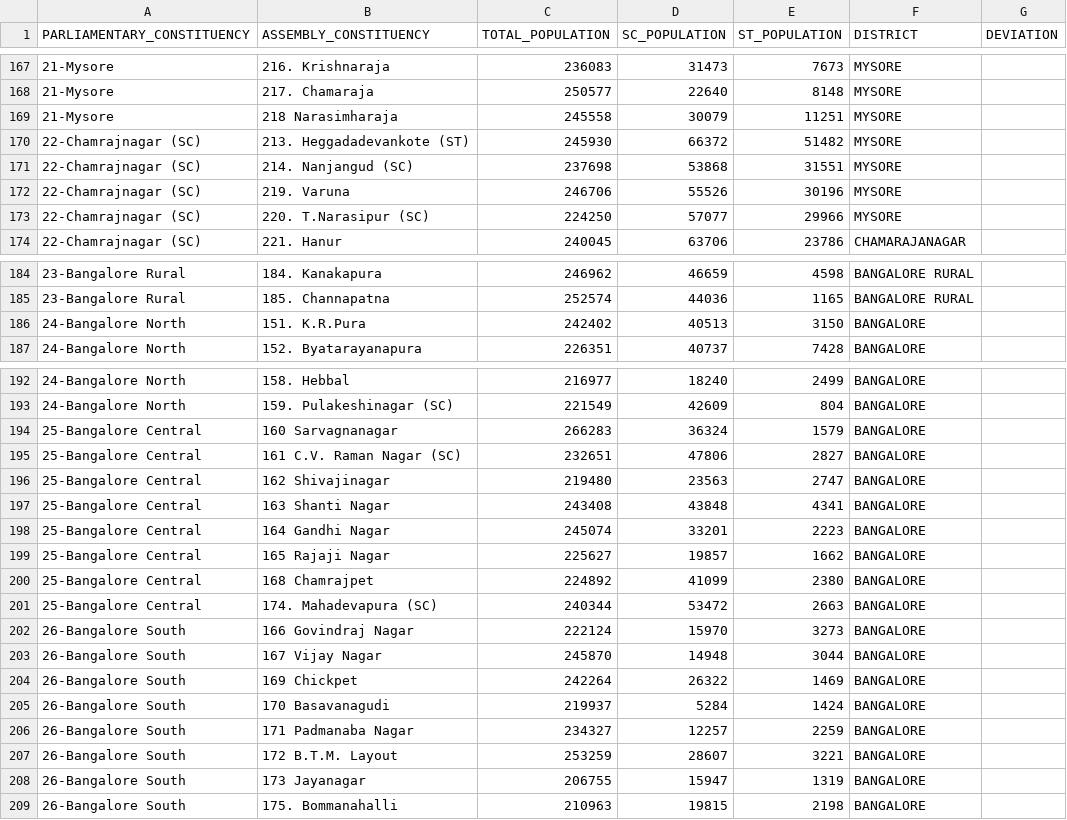
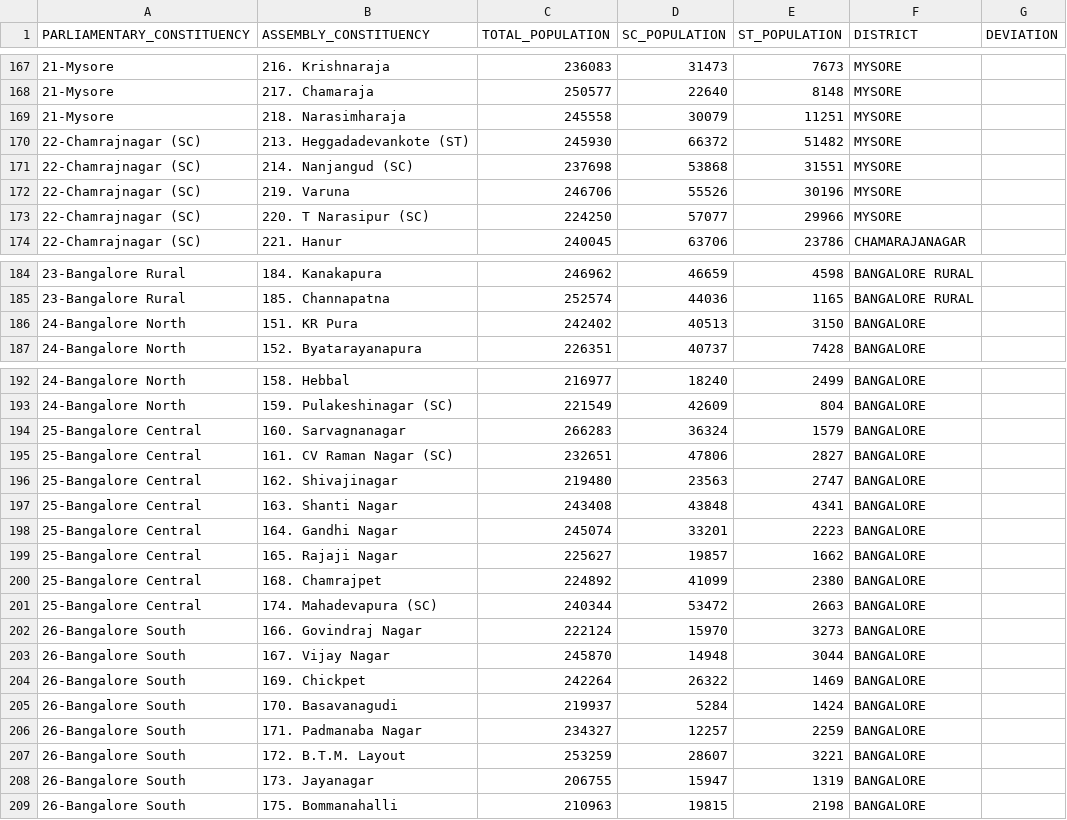
Before and after one commit to thebayesianconspiracy/ministry-of-magic, a CSV file: karnataka-constituencies.csv, drawn as a sheet; only a part is shown, gaps mark what is left out; the diff names each change by its address in the sheet, - before the commit and + after, or states it on an @@ line.

Commit message:
constituencies with population collection added

```diff
--- a/karnataka-constituencies.csv
+++ b/karnataka-constituencies.csv
-B169 (ASSEMBLY_CONSTITUENCY): 218 Narasimharaja
+B169 (ASSEMBLY_CONSTITUENCY): 218. Narasimharaja
-B173 (ASSEMBLY_CONSTITUENCY): 220. T.Narasipur (SC)
+B173 (ASSEMBLY_CONSTITUENCY): 220. T Narasipur (SC)
-B186 (ASSEMBLY_CONSTITUENCY): 151. K.R.Pura
+B186 (ASSEMBLY_CONSTITUENCY): 151. KR Pura
-B194 (ASSEMBLY_CONSTITUENCY): 160 Sarvagnanagar
+B194 (ASSEMBLY_CONSTITUENCY): 160. Sarvagnanagar
-B195 (ASSEMBLY_CONSTITUENCY): 161 C.V. Raman Nagar (SC)
+B195 (ASSEMBLY_CONSTITUENCY): 161. CV Raman Nagar (SC)
-B196 (ASSEMBLY_CONSTITUENCY): 162 Shivajinagar
+B196 (ASSEMBLY_CONSTITUENCY): 162. Shivajinagar
-B197 (ASSEMBLY_CONSTITUENCY): 163 Shanti Nagar
+B197 (ASSEMBLY_CONSTITUENCY): 163. Shanti Nagar
-B198 (ASSEMBLY_CONSTITUENCY): 164 Gandhi Nagar
+B198 (ASSEMBLY_CONSTITUENCY): 164. Gandhi Nagar
-B199 (ASSEMBLY_CONSTITUENCY): 165 Rajaji Nagar
+B199 (ASSEMBLY_CONSTITUENCY): 165. Rajaji Nagar
-B200 (ASSEMBLY_CONSTITUENCY): 168 Chamrajpet
+B200 (ASSEMBLY_CONSTITUENCY): 168. Chamrajpet
-B202 (ASSEMBLY_CONSTITUENCY): 166 Govindraj Nagar
+B202 (ASSEMBLY_CONSTITUENCY): 166. Govindraj Nagar
-B203 (ASSEMBLY_CONSTITUENCY): 167 Vijay Nagar
+B203 (ASSEMBLY_CONSTITUENCY): 167. Vijay Nagar
-B204 (ASSEMBLY_CONSTITUENCY): 169 Chickpet
+B204 (ASSEMBLY_CONSTITUENCY): 169. Chickpet
-B205 (ASSEMBLY_CONSTITUENCY): 170 Basavanagudi
+B205 (ASSEMBLY_CONSTITUENCY): 170. Basavanagudi
-B206 (ASSEMBLY_CONSTITUENCY): 171 Padmanaba Nagar
+B206 (ASSEMBLY_CONSTITUENCY): 171. Padmanaba Nagar
-B207 (ASSEMBLY_CONSTITUENCY): 172 B.T.M. Layout
+B207 (ASSEMBLY_CONSTITUENCY): 172. B.T.M. Layout
-B208 (ASSEMBLY_CONSTITUENCY): 173 Jayanagar
+B208 (ASSEMBLY_CONSTITUENCY): 173. Jayanagar
```
Also changed, not shown: 1 other file.
